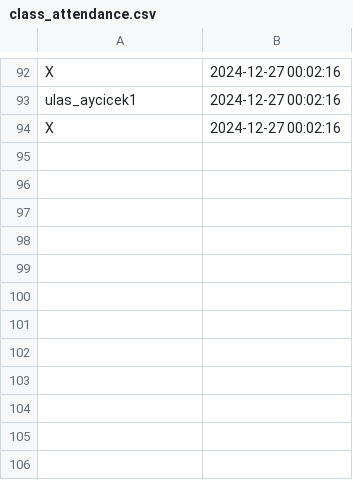
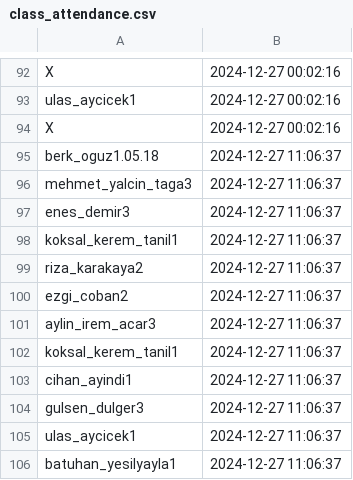
Before and after one commit to GokceSoylu/AttendanceSystem, a CSV file: class_attendance.csv, drawn as a sheet; only a part is shown, gaps mark what is left out.

```diff
--- a/class_attendance.csv
+++ b/class_attendance.csv
@@ -94 +94,13 @@ ulas_aycicek1,2024-12-27 00:02:16
 X,2024-12-27 00:02:16
+berk_oguz1.05.18,2024-12-27 11:06:37
+mehmet_yalcin_taga3,2024-12-27 11:06:37
+enes_demir3,2024-12-27 11:06:37
+koksal_kerem_tanil1,2024-12-27 11:06:37
+riza_karakaya2,2024-12-27 11:06:37
+ezgi_coban2,2024-12-27 11:06:37
+aylin_irem_acar3,2024-12-27 11:06:37
+koksal_kerem_tanil1,2024-12-27 11:06:37
+cihan_ayindi1,2024-12-27 11:06:37
+gulsen_dulger3,2024-12-27 11:06:37
+ulas_aycicek1,2024-12-27 11:06:37
+batuhan_yesilyayla1,2024-12-27 11:06:37
```
Also changed, not shown: 1 other file.
